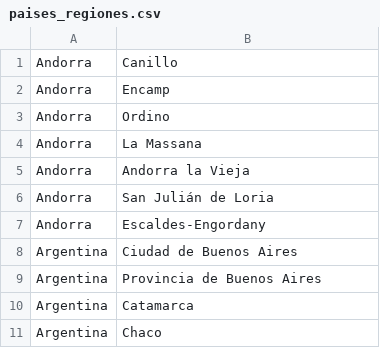
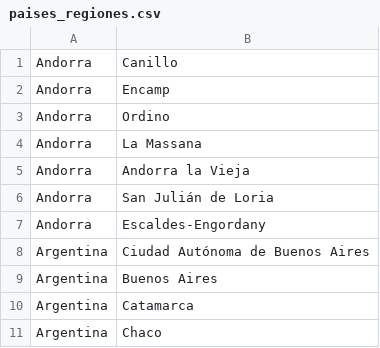
Before and after one commit to josemrc/ae2web, a CSV file: despierta/data/paises/paises_regiones.csv, drawn as a sheet; only a part is shown.

```diff
--- a/despierta/data/paises/paises_regiones.csv
+++ b/despierta/data/paises/paises_regiones.csv
@@ -7,4 +7,4 @@ Andorra;San Julián de Loria
 Andorra;Escaldes-Engordany
-Argentina;Ciudad de Buenos Aires
-Argentina;Provincia de Buenos Aires
+Argentina;Ciudad Autónoma de Buenos Aires
+Argentina;Buenos Aires
 Argentina;Catamarca
```
Also changed, not shown: despierta/data/paises/regiones_code.aux.csv, 4 other files.
